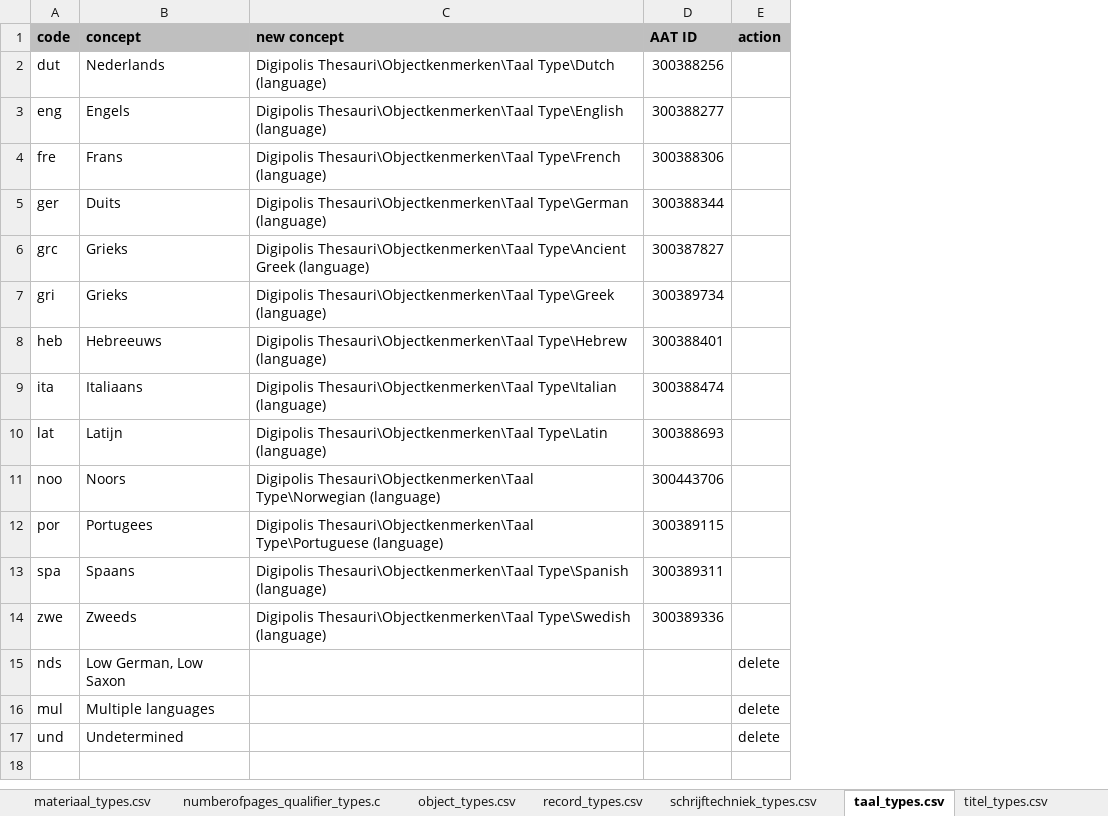
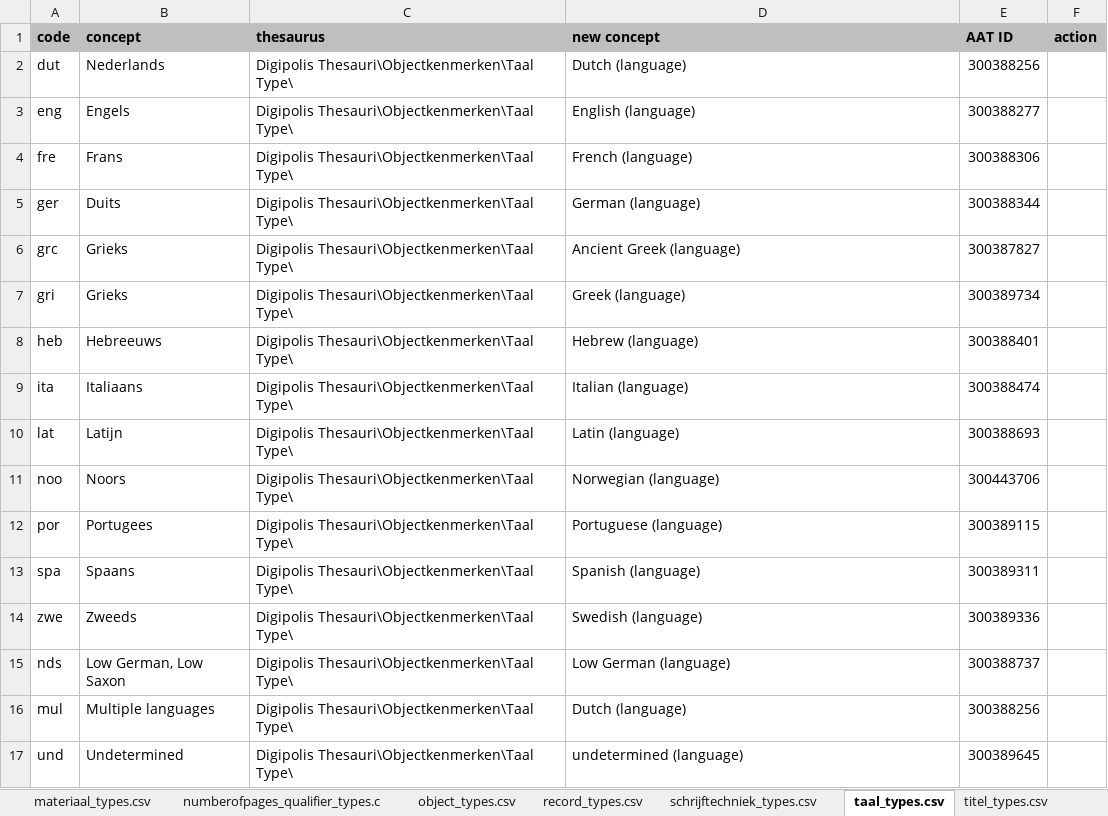
Before and after one commit to delving/digipolis-arches-pkg, an Excel workbook: admin/rdm/Digipolis_Lookup_RDM_Cleaning.xlsx, sheet taal_types.csv, drawn as a sheet; values as stored, in another font and other column widths than the file's, no borders; addresses are those after the commit; the diff names each change by its address in the sheet, - before the commit and + after, or states it on an @@ line.

Commit message:
Annotatie Type (reworked) Datumbepaling Type Kleur Type

```diff
--- a/admin/rdm/Digipolis_Lookup_RDM_Cleaning.xlsx (sheet taal_types.csv)
+++ b/admin/rdm/Digipolis_Lookup_RDM_Cleaning.xlsx (sheet taal_types.csv)
+column C (thesaurus), rows 2-17: all Digipolis Thesauri\Objectkenmerken\Taal Type\
-D2 (new concept): Digipolis Thesauri\Objectkenmerken\Taal Type\Dutch (language)
+D2 (new concept): Dutch (language)
-D3 (new concept): Digipolis Thesauri\Objectkenmerken\Taal Type\English (language)
+D3 (new concept): English (language)
-D4 (new concept): Digipolis Thesauri\Objectkenmerken\Taal Type\French (language)
+D4 (new concept): French (language)
-D5 (new concept): Digipolis Thesauri\Objectkenmerken\Taal Type\German (language)
+D5 (new concept): German (language)
-D6 (new concept): Digipolis Thesauri\Objectkenmerken\Taal Type\Ancient Greek (language)
+D6 (new concept): Ancient Greek (language)
-D7 (new concept): Digipolis Thesauri\Objectkenmerken\Taal Type\Greek (language)
+D7 (new concept): Greek (language)
-D8 (new concept): Digipolis Thesauri\Objectkenmerken\Taal Type\Hebrew (language)
+D8 (new concept): Hebrew (language)
-D9 (new concept): Digipolis Thesauri\Objectkenmerken\Taal Type\Italian (language)
+D9 (new concept): Italian (language)
-D10 (new concept): Digipolis Thesauri\Objectkenmerken\Taal Type\Latin (language)
+D10 (new concept): Latin (language)
-D11 (new concept): Digipolis Thesauri\Objectkenmerken\Taal Type\Norwegian (language)
+D11 (new concept): Norwegian (language)
-D12 (new concept): Digipolis Thesauri\Objectkenmerken\Taal Type\Portuguese (language)
+D12 (new concept): Portuguese (language)
-D13 (new concept): Digipolis Thesauri\Objectkenmerken\Taal Type\Spanish (language)
+D13 (new concept): Spanish (language)
-D14 (new concept): Digipolis Thesauri\Objectkenmerken\Taal Type\Swedish (language)
+D14 (new concept): Swedish (language)
-D15 (new concept): (empty)
+D15 (new concept): Low German (language)
-E15 (AAT ID): (empty)
+E15 (AAT ID): 300388737
-F15:F17 (action): delete
+F15:F17 (action): (empty)
-D16 (new concept): (empty)
+D16 (new concept): Dutch (language)
-E16 (AAT ID): (empty)
+E16 (AAT ID): 300388256
-D17 (new concept): (empty)
+D17 (new concept): undetermined (language)
-E17 (AAT ID): (empty)
+E17 (AAT ID): 300389645
```
Also changed, not shown: sheet annotatie_types.csv, sheet kleur_types.csv, sheet date_types.csv, sheet formaat_types.csv, sheet numberofpages_qualifier_types.c, sheet datum_types.csv, 18 more sheets.
